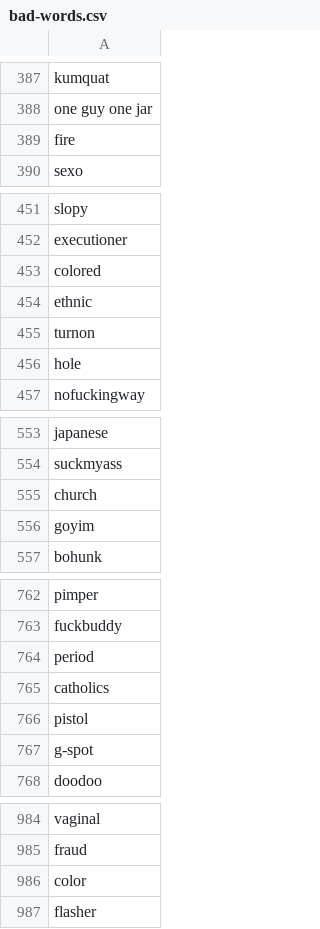
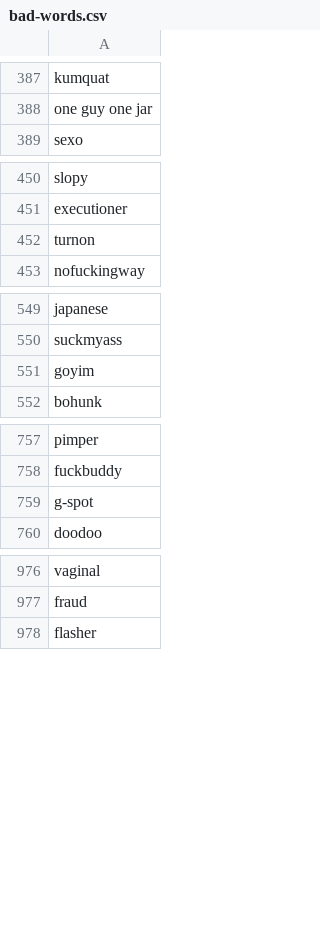
Before and after one commit to frehburg/RapLyricsAnalys, a CSV file: data/bad-words.csv, drawn as a sheet; only a part is shown, gaps mark what is left out.

Commit message:
Removed non-swears like color and fire

```diff
--- a/data/bad-words.csv
+++ b/data/bad-words.csv
@@ -388,3 +388,2 @@ kumquat
 one guy one jar
-fire
 sexo
@@ -452,6 +451,3 @@ slopy
 executioner
-colored
-ethnic
 turnon
-hole
 nofuckingway
@@ -554,3 +550,2 @@ japanese
 suckmyass
-church
 goyim
@@ -763,5 +758,2 @@ pimper
 fuckbuddy
-period
-catholics
-pistol
 g-spot
@@ -985,3 +977,2 @@ vaginal
 fraud
-color
 flasher
```
